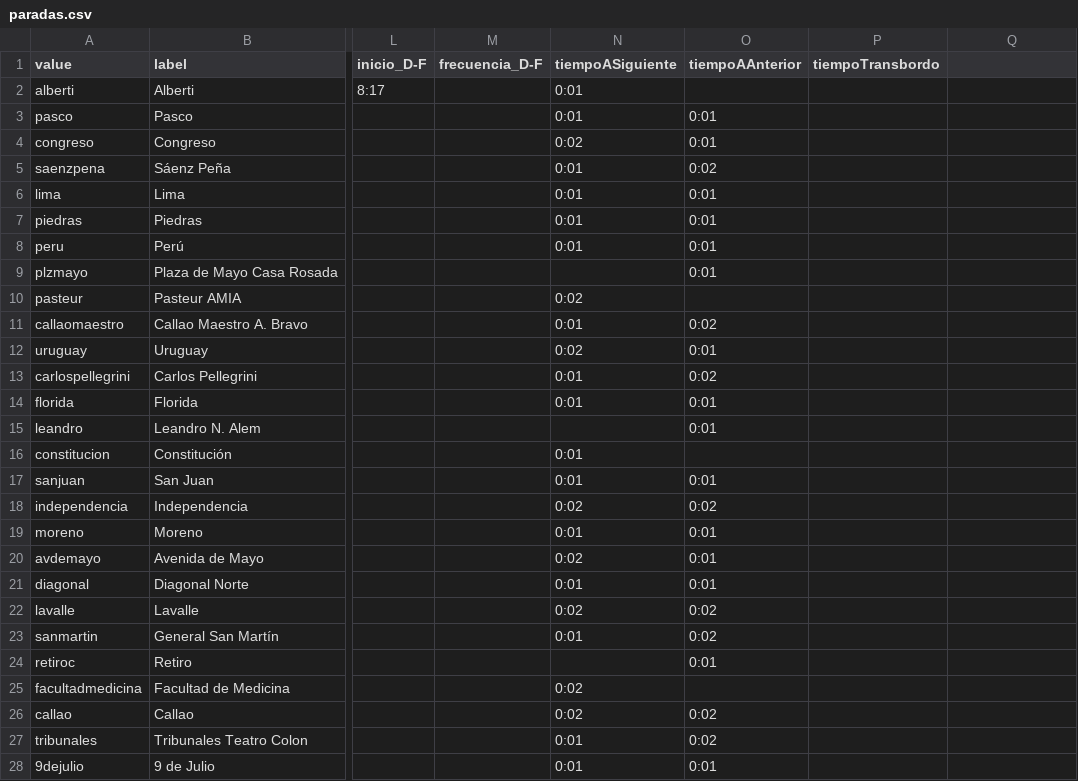
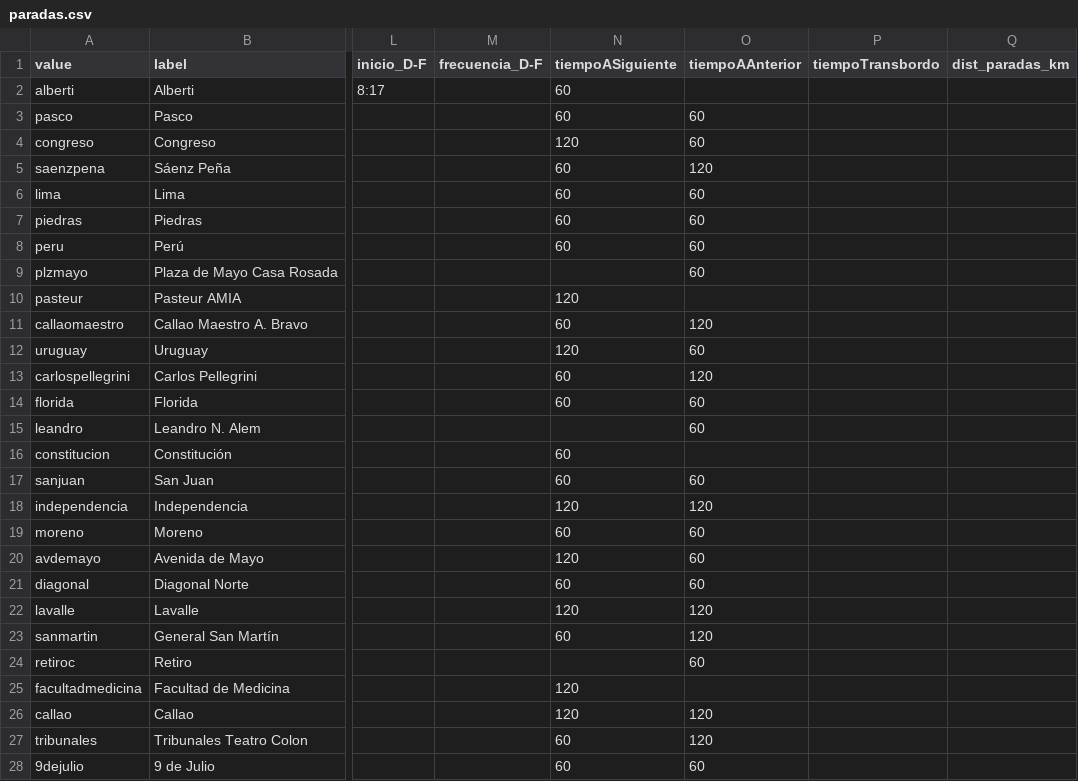
Before and after one commit to SergioMedinaH/python-metro-frontend, a CSV file: public/paradas.csv, drawn as a sheet; only a part is shown, gaps mark what is left out; the diff covers the shown part only; the diff names each change by its address in the sheet, - before the commit and + after, or states it on an @@ line.

Commit message:
interfaz con horas

```diff
--- a/public/paradas.csv
+++ b/public/paradas.csv
-Q1: (empty)
+Q1: dist_paradas_km
-N2:N3 (tiempoASiguiente): 0:01
+N2:N3 (tiempoASiguiente): 60
-O3:O4 (tiempoAAnterior): 0:01
+O3:O4 (tiempoAAnterior): 60
-N4 (tiempoASiguiente): 0:02
+N4 (tiempoASiguiente): 120
-N5:N8 (tiempoASiguiente): 0:01
+N5:N8 (tiempoASiguiente): 60
-O5 (tiempoAAnterior): 0:02
+O5 (tiempoAAnterior): 120
-O6:O9 (tiempoAAnterior): 0:01
+O6:O9 (tiempoAAnterior): 60
-N10 (tiempoASiguiente): 0:02
+N10 (tiempoASiguiente): 120
-N11 (tiempoASiguiente): 0:01
+N11 (tiempoASiguiente): 60
-O11 (tiempoAAnterior): 0:02
+O11 (tiempoAAnterior): 120
-N12 (tiempoASiguiente): 0:02
+N12 (tiempoASiguiente): 120
-O12 (tiempoAAnterior): 0:01
+O12 (tiempoAAnterior): 60
-N13:N14 (tiempoASiguiente): 0:01
+N13:N14 (tiempoASiguiente): 60
-O13 (tiempoAAnterior): 0:02
+O13 (tiempoAAnterior): 120
-O14:O15 (tiempoAAnterior): 0:01
+O14:O15 (tiempoAAnterior): 60
-N16:N17 (tiempoASiguiente): 0:01
+N16:N17 (tiempoASiguiente): 60
-O17 (tiempoAAnterior): 0:01
+O17 (tiempoAAnterior): 60
-N18 (tiempoASiguiente): 0:02
+N18 (tiempoASiguiente): 120
-O18 (tiempoAAnterior): 0:02
+O18 (tiempoAAnterior): 120
-N19 (tiempoASiguiente): 0:01
+N19 (tiempoASiguiente): 60
-O19:O21 (tiempoAAnterior): 0:01
+O19:O21 (tiempoAAnterior): 60
-N20 (tiempoASiguiente): 0:02
+N20 (tiempoASiguiente): 120
-N21 (tiempoASiguiente): 0:01
+N21 (tiempoASiguiente): 60
-N22 (tiempoASiguiente): 0:02
+N22 (tiempoASiguiente): 120
-O22:O23 (tiempoAAnterior): 0:02
+O22:O23 (tiempoAAnterior): 120
-N23 (tiempoASiguiente): 0:01
+N23 (tiempoASiguiente): 60
-O24 (tiempoAAnterior): 0:01
+O24 (tiempoAAnterior): 60
-N25:N26 (tiempoASiguiente): 0:02
+N25:N26 (tiempoASiguiente): 120
-O26:O27 (tiempoAAnterior): 0:02
+O26:O27 (tiempoAAnterior): 120
-N27:N28 (tiempoASiguiente): 0:01
+N27:N28 (tiempoASiguiente): 60
-O28 (tiempoAAnterior): 0:01
+O28 (tiempoAAnterior): 60
```
Also changed, not shown: 17 edited cells elsewhere in this file.
